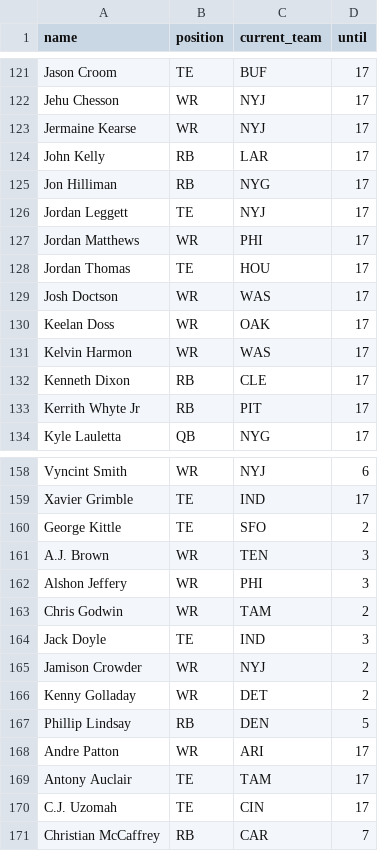
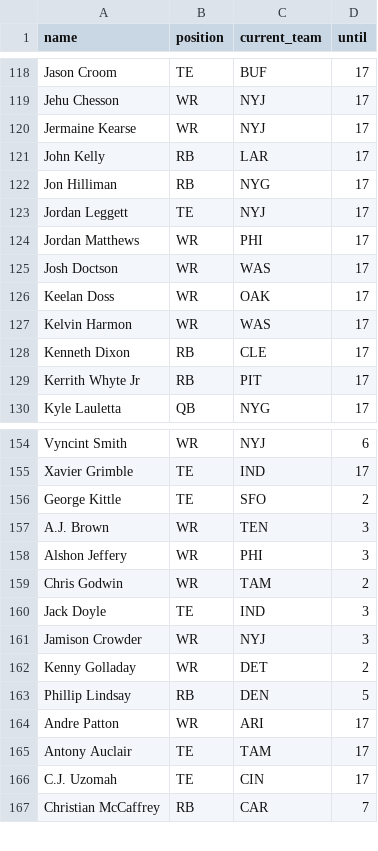
Before and after one commit to tefirman/FantasySports, a CSV file: FantasyFootball_InjuredList.csv, drawn as a sheet; only a part is shown, gaps mark what is left out; the diff covers the shown part only.

```diff
--- a/FantasyFootball_InjuredList.csv
+++ b/FantasyFootball_InjuredList.csv
@@ -127,3 +124,2 @@ Jordan Leggett,TE,NYJ,17
 Jordan Matthews,WR,PHI,17
-Jordan Thomas,TE,HOU,17
 Josh Doctson,WR,WAS,17
@@ -164,3 +160,3 @@ Chris Godwin,WR,TAM,2
 Jack Doyle,TE,IND,3
-Jamison Crowder,WR,NYJ,2
+Jamison Crowder,WR,NYJ,3
 Kenny Golladay,WR,DET,2
```
Also changed, not shown: 11 added rows, 3 removed rows and 1 edited cell elsewhere in this file.
